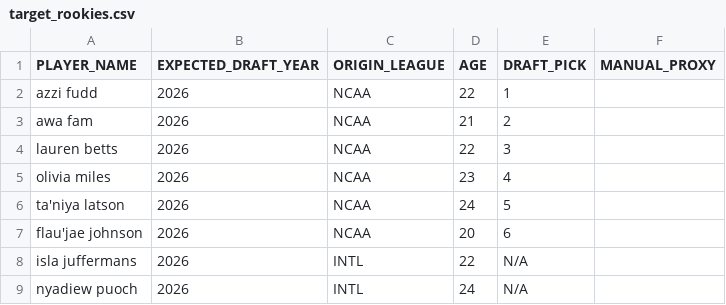
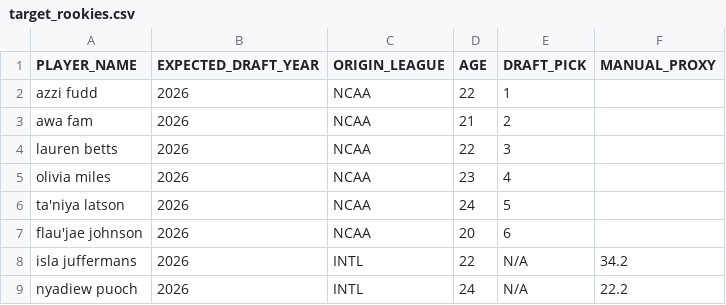
Before and after one commit to t-pegors/wnba-fantasy-mlops, a CSV file: data/curated/target_rookies.csv, drawn as a sheet.

Commit message:
finalize initial draft and README

```diff
--- a/data/curated/target_rookies.csv
+++ b/data/curated/target_rookies.csv
@@ -7,3 +7,3 @@ ta'niya latson,2026,NCAA,24,5,
 flau'jae johnson,2026,NCAA,20,6,
-isla juffermans,2026,INTL,22,N/A,
-nyadiew puoch,2026,INTL,24,N/A,
+isla juffermans,2026,INTL,22,N/A, 34.2
+nyadiew puoch,2026,INTL,24,N/A,22.2
```
Also changed, not shown: 21 other files.
